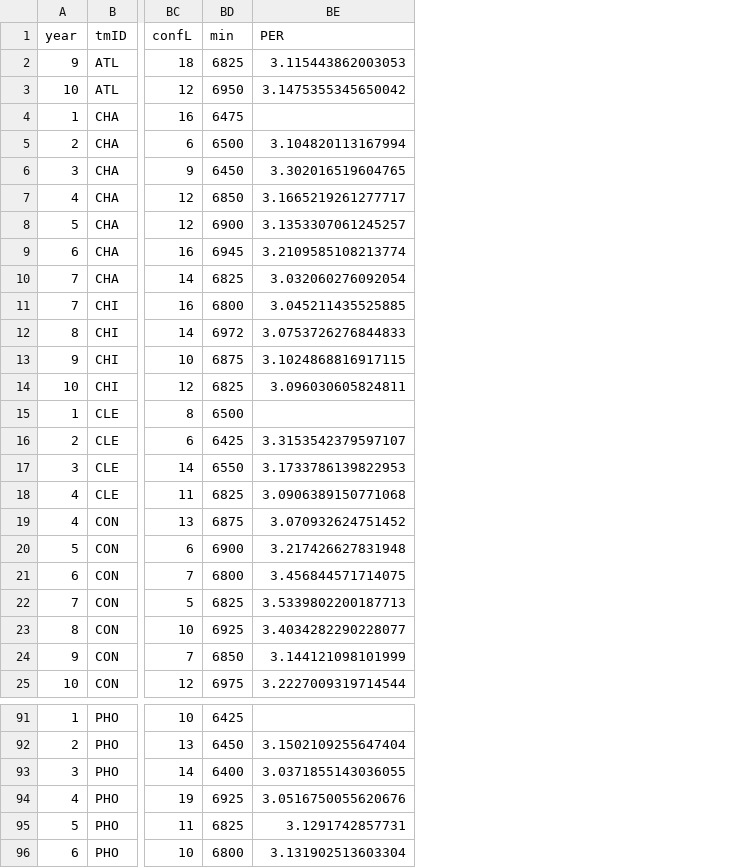
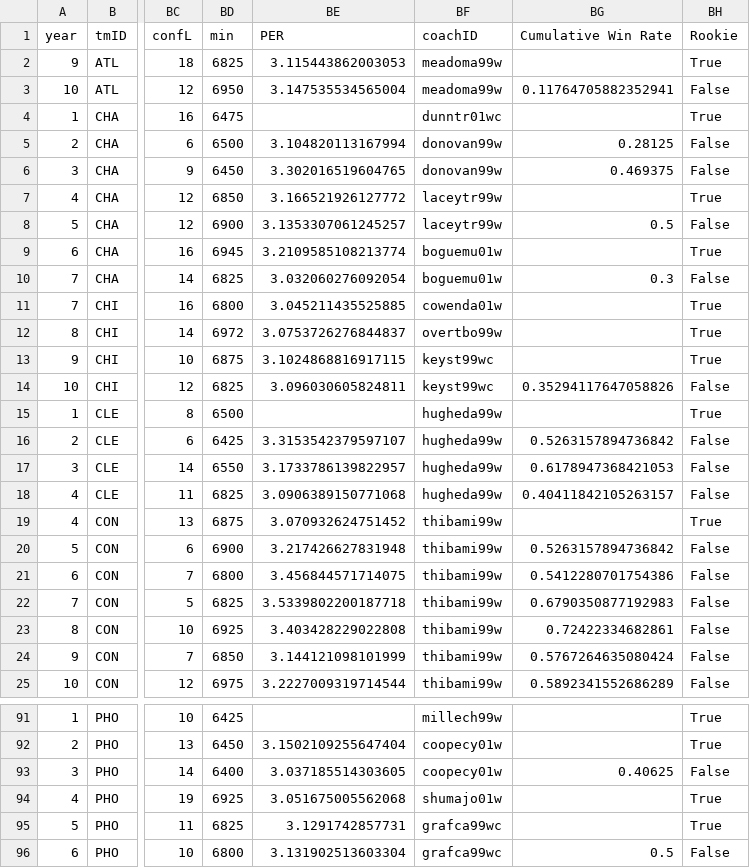
Before and after one commit to sirkotal/feup-ac, a CSV file: dataset/processed/teams_test.csv, drawn as a sheet; only a part is shown, gaps mark what is left out; the diff covers the shown part only; the diff names each change by its address in the sheet, - before the commit and + after, or states it on an @@ line.

```diff
--- a/dataset/processed/teams_test.csv
+++ b/dataset/processed/teams_test.csv
+column BF (coachID), rows 2-25: meadoma99w | meadoma99w | dunntr01wc | donovan99w | donovan99w | laceytr99w | laceytr99w | boguemu01w | boguemu01w | cowenda01w | overtbo99w | keyst99wc | keyst99wc | hugheda99w | hugheda99w | hugheda99w | hugheda99w | thibami99w | thibami99w | thibami99w | thibami99w | thibami99w | thibami99w | thibami99w; rows 91-96: millech99w | coopecy01w | coopecy01w | shumajo01w | grafca99wc | grafca99wc
+column BG (Cumulative Win Rate), rows 3-25: 0.11764705882352941 |  | 0.28125 | 0.469375 |  | 0.5 |  | 0.3 |  |  |  | 0.35294117647058826 |  | 0.5263157894736842 | 0.6178947368421053 | 0.40411842105263157 |  | 0.5263157894736842 | 0.5412280701754386 | 0.6790350877192983 | 0.72422334682861 | 0.5767264635080424 | 0.5892341552686289; rows 93-96: 0.40625 |  |  | 0.5
+column BH (Rookie), rows 2-25: True | False | True | False | False | True | False | True | False | True | True | True | False | True | False | False | False | True | False | False | False | False | False | False; rows 91-96: True | True | False | True | True | False
-BE3 (PER): 3.1475355345650042
+BE3 (PER): 3.147535534565004
-BE7 (PER): 3.1665219261277717
+BE7 (PER): 3.166521926127772
-BE12 (PER): 3.0753726276844833
+BE12 (PER): 3.0753726276844837
-BE17 (PER): 3.1733786139822953
+BE17 (PER): 3.1733786139822957
-BE22 (PER): 3.5339802200187713
+BE22 (PER): 3.5339802200187718
-BE23 (PER): 3.4034282290228077
+BE23 (PER): 3.403428229022808
-BE93 (PER): 3.0371855143036055
+BE93 (PER): 3.037185514303605
-BE94 (PER): 3.0516750055620676
+BE94 (PER): 3.051675005562068
```
Also changed, not shown: 13 edited cells elsewhere in this file, 3 other files.
